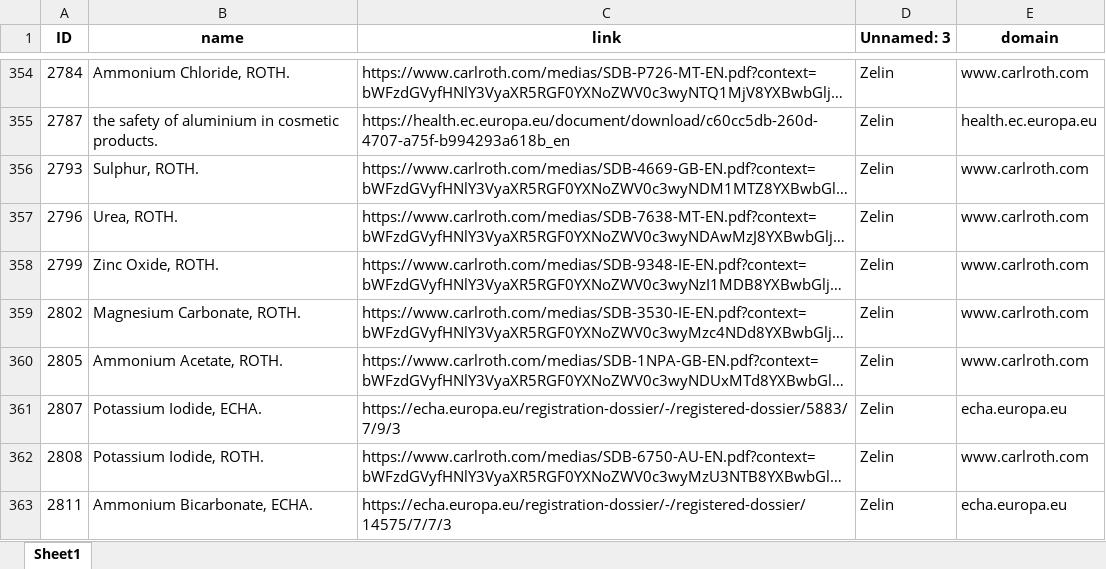
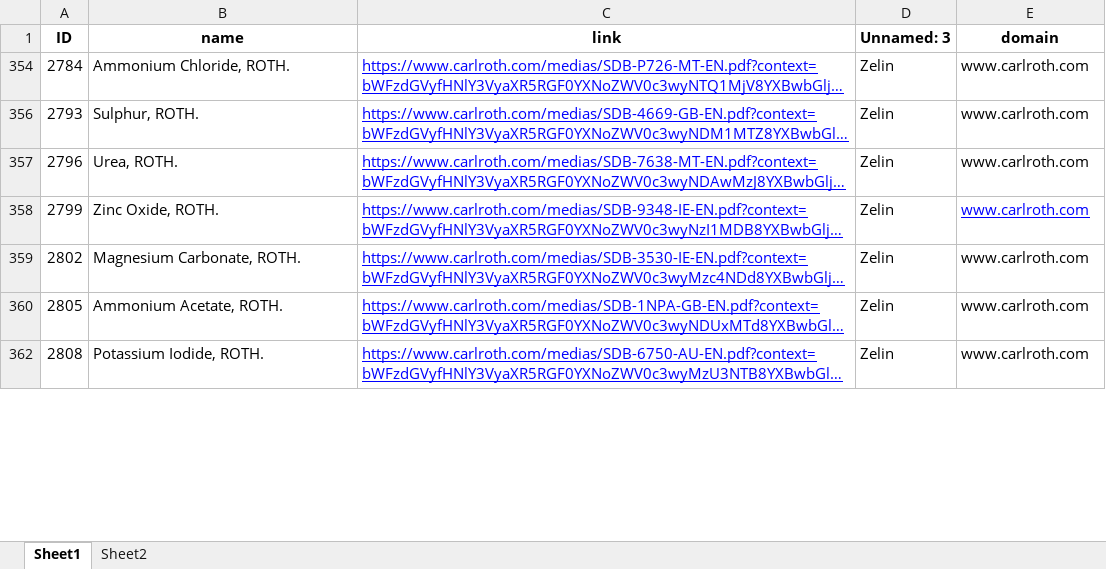
Before and after one commit to sssjiang/URL_to_PDF_firefox_chrome, an Excel workbook: aitep_references_need_fulltext_with_domain.xlsx, sheet Sheet1, drawn as a sheet; only a part is shown, gaps mark what is left out; long unchanged cells end in …; values as stored, in another font and other column widths than the file's, no borders; the diff covers the shown part only; the diff names each change by its address in the sheet, - before the commit and + after, or states it on an @@ line.

```diff
--- a/aitep_references_need_fulltext_with_domain.xlsx (sheet Sheet1)
+++ b/aitep_references_need_fulltext_with_domain.xlsx (sheet Sheet1)
+sheet tab: Sheet2
@@ C354 underline: off → on, text colour: black → #0000FF @@
@@ row 355 hidden: 2787 | the safety of aluminium in cosmetic products. | https://health.ec.europa.eu/document/download/c60cc5db-260d-4707-a75f-b994293a618b_en | Zelin | health.ec.europa.eu @@
@@ C356:C360 underline: off → on, text colour: black → #0000FF @@
@@ E358 underline: off → on, text colour: black → #0000FF @@
@@ row 361 hidden: 2807 | Potassium Iodide, ECHA. | https://echa.europa.eu/registration-dossier/-/registered-dossier/5883/7/9/3 | Zelin | echa.europa.eu @@
@@ C362 underline: off → on, text colour: black → #0000FF @@
@@ row 363 hidden: 2811 | Ammonium Bicarbonate, ECHA. | https://echa.europa.eu/registration-dossier/-/registered-dossier/14575/7/7/3 | Zelin | echa.europa.eu @@
```
Also changed, not shown: 1 removed row, 368 hidden or unhidden rows and cell formats elsewhere in this sheet, hidden cells, charts or pictures, 9 other files.
